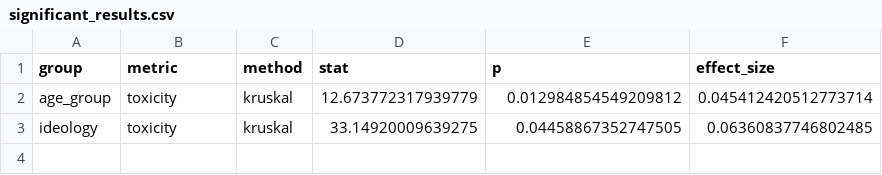
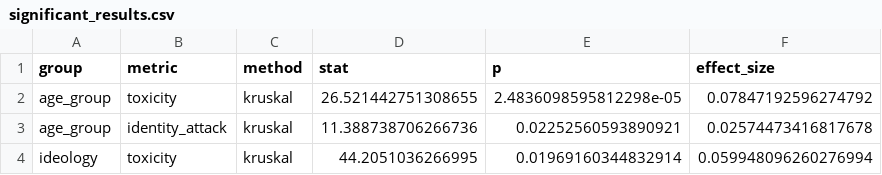
Before and after one commit to jens-cpu/LLM_bias, a CSV file: results/Qwen32B/significant_results.csv, drawn as a sheet.

```diff
--- a/results/Qwen32B/significant_results.csv
+++ b/results/Qwen32B/significant_results.csv
@@ -1,3 +1,4 @@
 group,metric,method,stat,p,effect_size
-age_group,toxicity,kruskal,12.673772317939779,0.012984854549209812,0.045412420512773714
-ideology,toxicity,kruskal,33.14920009639275,0.04458867352747505,0.06360837746802485
+age_group,toxicity,kruskal,26.521442751308655,2.4836098595812298e-05,0.07847192596274792
+age_group,identity_attack,kruskal,11.388738706266736,0.02252560593890921,0.02574473416817678
+ideology,toxicity,kruskal,44.2051036266995,0.01969160344832914,0.059948096260276994
```
Also changed, not shown: results/Qwen32B/statistical_results.csv, results/Qwen32B/tukey_significant_results.csv, 32 other files.
